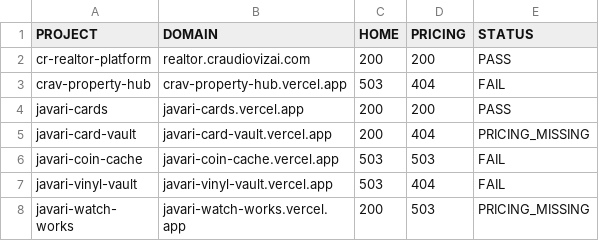
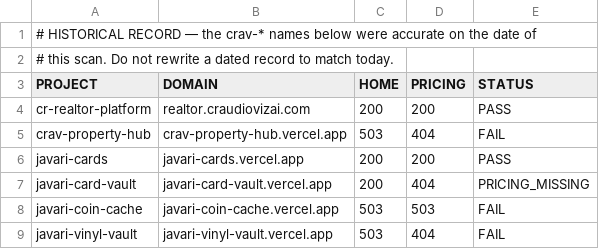
Before and after one commit to CR-AudioViz-AI/javari-autonomous-system, a CSV file: proof/audit_results.csv, drawn as a sheet; only a part is shown; the shorter side is filled out with more unchanged rows.

```diff
--- a/proof/audit_results.csv
+++ b/proof/audit_results.csv
@@ -1 +1,3 @@
+# HISTORICAL RECORD — the crav-* names below were accurate on the date of
+# this scan. Do not rewrite a dated record to match today.
 PROJECT,DOMAIN,HOME,PRICING,STATUS
```
Also changed, not shown: 4 other files.
